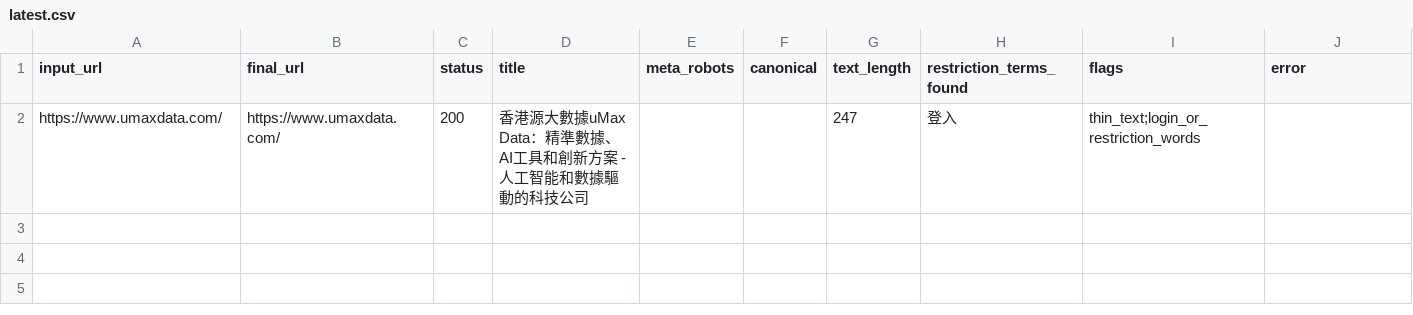
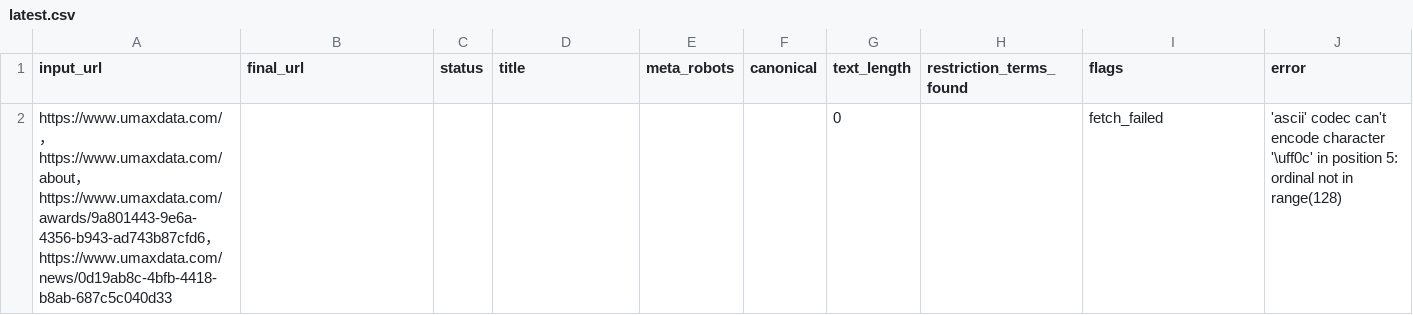
Before and after one commit to eai-design/seo-visibility-checker, a CSV file: docs/reports/latest.csv, drawn as a sheet; removed rows and columns are numbered as before the commit, all else as after; the diff names each change by its address in the sheet, - before the commit and + after, or states it on an @@ line.

```diff
--- a/docs/reports/latest.csv
+++ b/docs/reports/latest.csv
-row 2: https://www.umaxdata.com/ | https://www.umaxdata.com/ | 200 | 香港源大數據uMax Data：精準數據、AI工具和創新方案 - 人工智能和數據驅動的科技公司 |  |  | 247 | 登入 | thin_text;login_or_restriction_words
+row 2: https://www.umaxdata.com/，https://www.umaxdata.com/about，https://www.umaxdata.com/awards/9a801443-9e6a-4356-b943-ad743b87cfd6，https://www.umaxdata.com/news/0d19ab8c-4bfb-4418-b8ab-687c5c040d33 |  |  |  |  |  | 0 |  | fetch_failed | 'ascii' codec can't encode character '\uff0c' in position 5: ordinal not in range(128)
```
